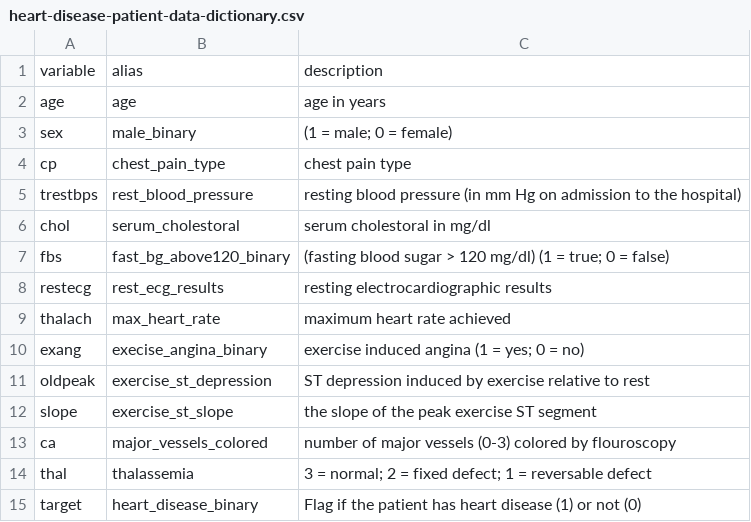
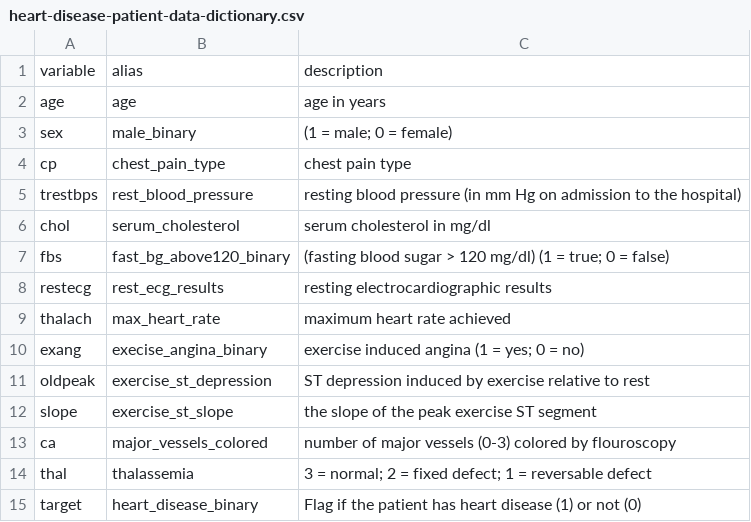
Before and after one commit to charleskelley/bai-case-study, a CSV file: data/heart-disease-patient-data-dictionary.csv, drawn as a sheet.

```diff
--- a/data/heart-disease-patient-data-dictionary.csv
+++ b/data/heart-disease-patient-data-dictionary.csv
@@ -5,3 +5,3 @@ cp,chest_pain_type,chest pain type
 trestbps,rest_blood_pressure,resting blood pressure (in mm Hg on admission to the hospital)
-chol,serum_cholestoral,serum cholestoral in mg/dl
+chol,serum_cholesterol,serum cholesterol in mg/dl
 fbs,fast_bg_above120_binary,(fasting blood sugar > 120 mg/dl) (1 = true; 0 = false)
```
Also changed, not shown: 10 other files.
